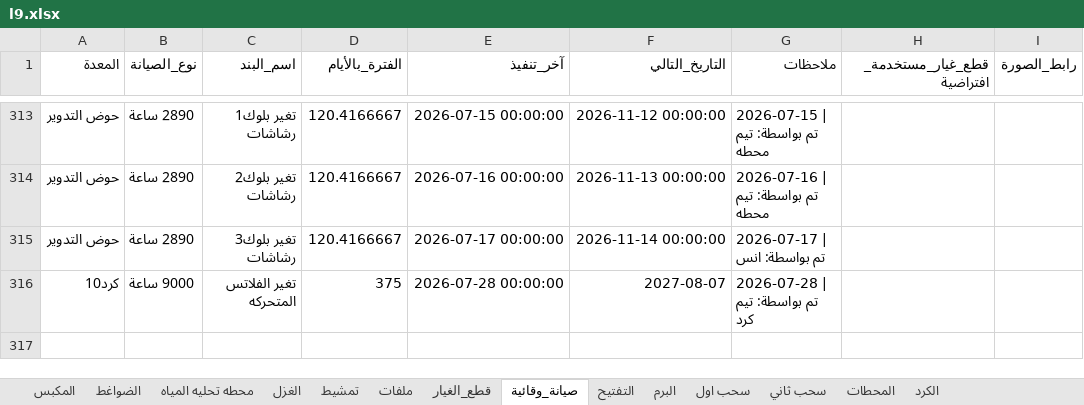
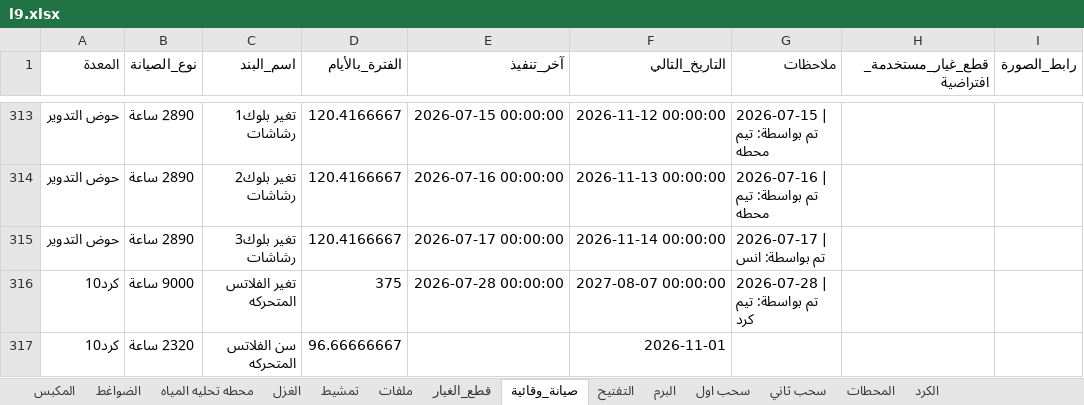
Before and after one commit to mahmedabdallh123/stations, an Excel workbook: l9.xlsx, sheet صيانة_وقائية, drawn as a sheet; only a part is shown, gaps mark what is left out; values as stored, in another font and other column widths than the file's, no borders; the diff names each change by its address in the sheet, - before the commit and + after, or states it on an @@ line.

Commit message:
تحديث البيانات - 2026-07-28 09:39:59

```diff
--- a/l9.xlsx (sheet صيانة_وقائية)
+++ b/l9.xlsx (sheet صيانة_وقائية)
-F316 (التاريخ_التالي): 2027-08-07
+F316 (التاريخ_التالي): 2027-08-07 00:00:00
+row 317: كرد10 | 2320 ساعة | سن الفلاتس المتحركه | 96.66666667 |  | 2026-11-01
```
